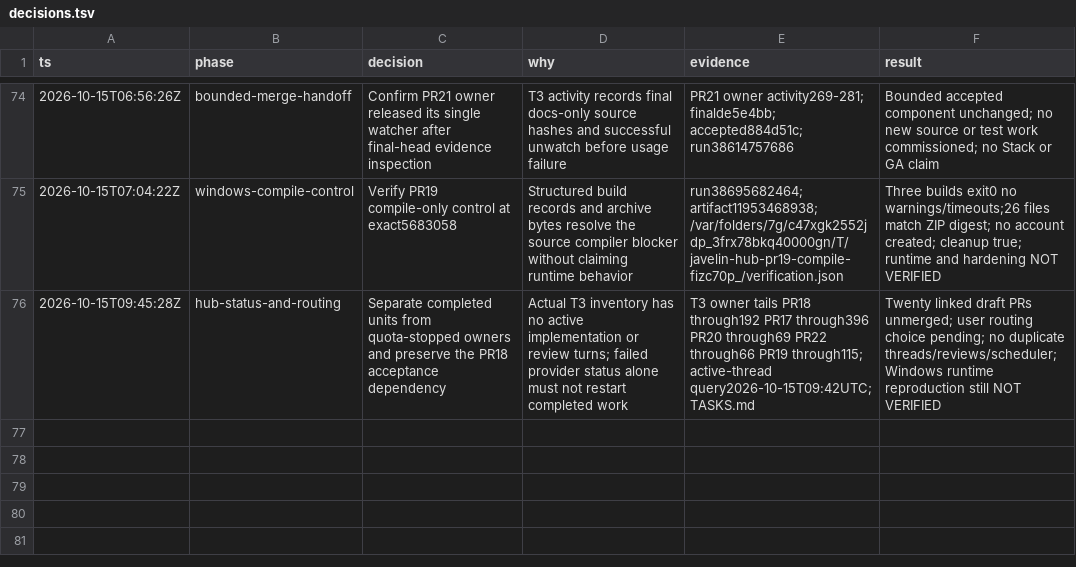
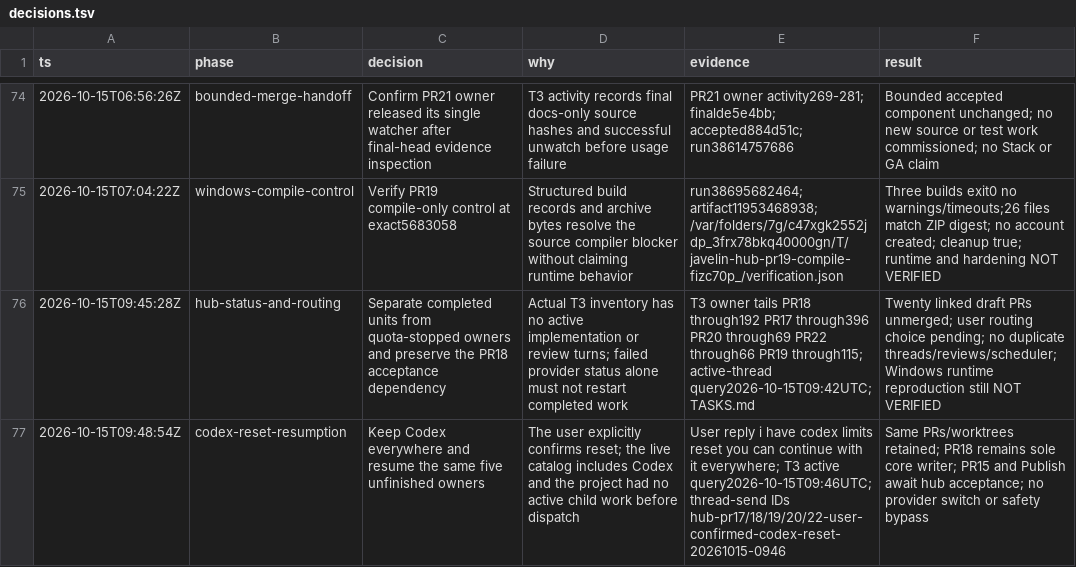
Before and after one commit to Dhruv2mars/javelin, a TSV file: decisions.tsv, drawn as a sheet; only a part is shown, gaps mark what is left out; the diff names each change by its address in the sheet, - before the commit and + after, or states it on an @@ line.

Commit message:
chore: resume Codex owners after confirmed quota reset

```diff
--- a/decisions.tsv
+++ b/decisions.tsv
+row 77: 2026-10-15T09:48:54Z | codex-reset-resumption | Keep Codex everywhere and resume the same five unfinished owners | The user explicitly confirms reset; the live catalog includes Codex and the project had no active child work before dispatch | User reply i have codex limits reset you can continue with it everywhere; T3 active query2026-10-15T09:46UTC; thread-send IDs hub-pr17/18/19/20/22-user-confirmed-codex-reset-20261015-0946 | Same PRs/worktrees retained; PR18 remains sole core writer; PR15 and Publish await hub acceptance; no provider switch or safety bypass
```
Also changed, not shown: 1 other file.
